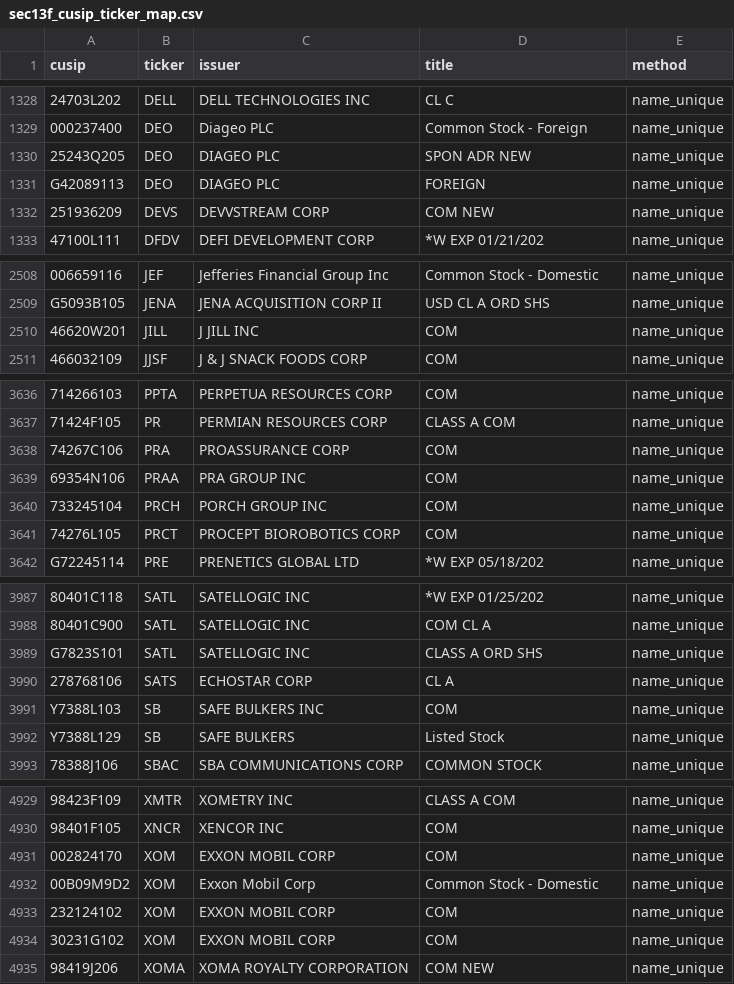
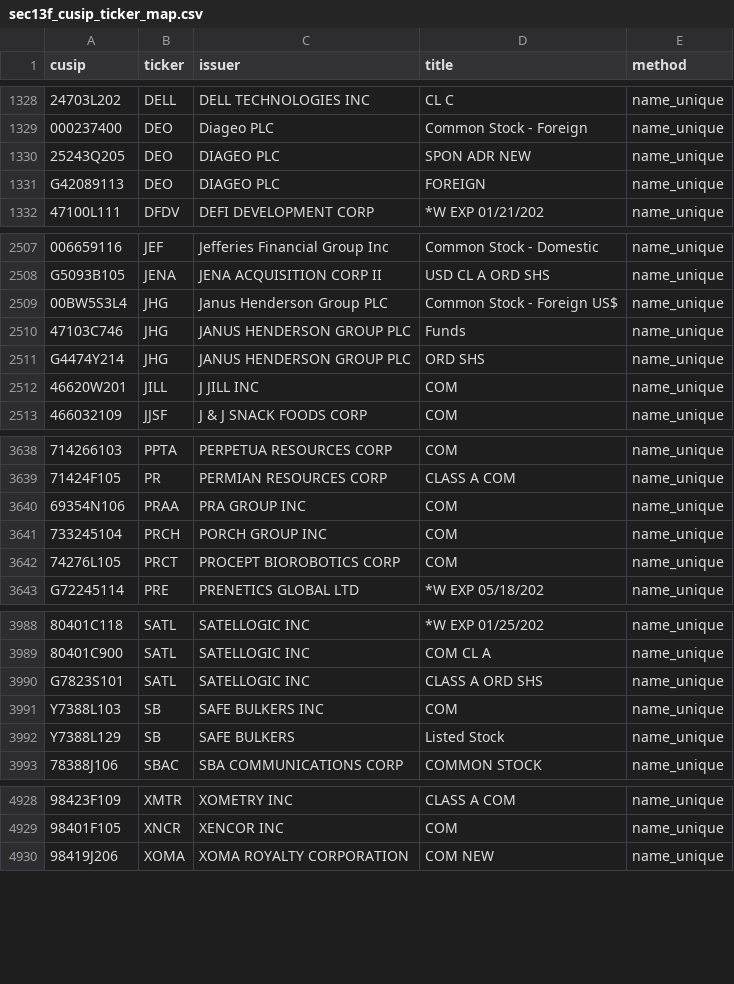
Before and after one commit to Druckkette/boerse-dashboard, a CSV file: output/sec13f_cusip_ticker_map.csv, drawn as a sheet; only a part is shown, gaps mark what is left out; removed rows and columns are numbered as before the commit, all else as after; the diff covers the shown part only; the diff names each change by its address in the sheet, - before the commit and + after, or states it on an @@ line.

```diff
--- a/output/sec13f_cusip_ticker_map.csv
+++ b/output/sec13f_cusip_ticker_map.csv
-row 1332: 251936209 | DEVS | DEVVSTREAM CORP | COM NEW | name_unique
+row 2509: 00BW5S3L4 | JHG | Janus Henderson Group PLC | Common Stock - Foreign US$ | name_unique
+row 2510: 47103C746 | JHG | JANUS HENDERSON GROUP PLC | Funds | name_unique
+row 2511: G4474Y214 | JHG | JANUS HENDERSON GROUP PLC | ORD SHS | name_unique
-row 3638: 74267C106 | PRA | PROASSURANCE CORP | COM | name_unique
-row 3990: 278768106 | SATS | ECHOSTAR CORP | CL A | name_unique
-row 4931: 002824170 | XOM | EXXON MOBIL CORP | COM | name_unique
-row 4932: 00B09M9D2 | XOM | Exxon Mobil Corp | Common Stock - Domestic | name_unique
-row 4933: 232124102 | XOM | EXXON MOBIL CORP | COM | name_unique
-row 4934: 30231G102 | XOM | EXXON MOBIL CORP | COM | name_unique
```
Also changed, not shown: 1 removed row elsewhere in this file, output/institutional_13f_trends.csv, 2 other files.
